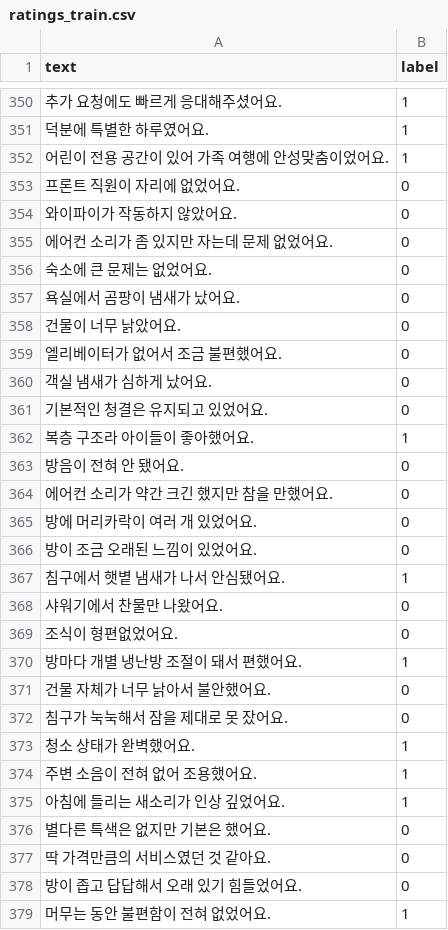
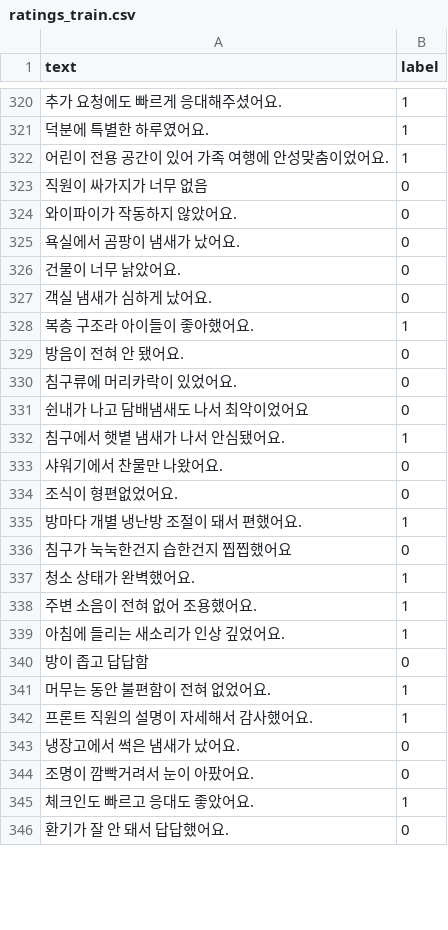
Before and after one commit to Smart-Stay-Jeonju-Project/Smart-Stay-Jeonju-Project, a CSV file: PROJECT/analysis/my/ratings_train.csv, drawn as a sheet; only a part is shown, gaps mark what is left out; the shorter side is filled out with more unchanged rows; the diff covers the shown part only.

```diff
--- a/PROJECT/analysis/my/ratings_train.csv
+++ b/PROJECT/analysis/my/ratings_train.csv
@@ -352,16 +322,11 @@
 어린이 전용 공간이 있어 가족 여행에 안성맞춤이었어요.,1
-프론트 직원이 자리에 없었어요.,0
+직원이 싸가지가 너무 없음,0
 와이파이가 작동하지 않았어요.,0
-에어컨 소리가 좀 있지만 자는데 문제 없었어요.,0
-숙소에 큰 문제는 없었어요.,0
 욕실에서 곰팡이 냄새가 났어요.,0
 건물이 너무 낡았어요.,0
-엘리베이터가 없어서 조금 불편했어요.,0
 객실 냄새가 심하게 났어요.,0
-기본적인 청결은 유지되고 있었어요.,0
 복층 구조라 아이들이 좋아했어요.,1
 방음이 전혀 안 됐어요.,0
-에어컨 소리가 약간 크긴 했지만 참을 만했어요.,0
-방에 머리카락이 여러 개 있었어요.,0
-방이 조금 오래된 느낌이 있었어요.,0
+침구류에 머리카락이 있었어요.,0
+쉰내가 나고 담배냄새도 나서 최악이었어요,0
 침구에서 햇볕 냄새가 나서 안심됐어요.,1
@@ -370,4 +335,3 @@
 방마다 개별 냉난방 조절이 돼서 편했어요.,1
-건물 자체가 너무 낡아서 불안했어요.,0
-침구가 눅눅해서 잠을 제대로 못 잤어요.,0
+침구가 눅눅한건지 습한건지 찝찝했어요,0
 청소 상태가 완벽했어요.,1
@@ -375,5 +339,3 @@
 아침에 들리는 새소리가 인상 깊었어요.,1
-별다른 특색은 없지만 기본은 했어요.,0
-딱 가격만큼의 서비스였던 것 같아요.,0
-방이 좁고 답답해서 오래 있기 힘들었어요.,0
+방이 좁고 답답함,0
 머무는 동안 불편함이 전혀 없었어요.,1
```
Also changed, not shown: 15 added rows, 51 removed rows and 32 edited cells elsewhere in this file, PROJECT/analysis/my/ratings_test.csv, 24 other files.
